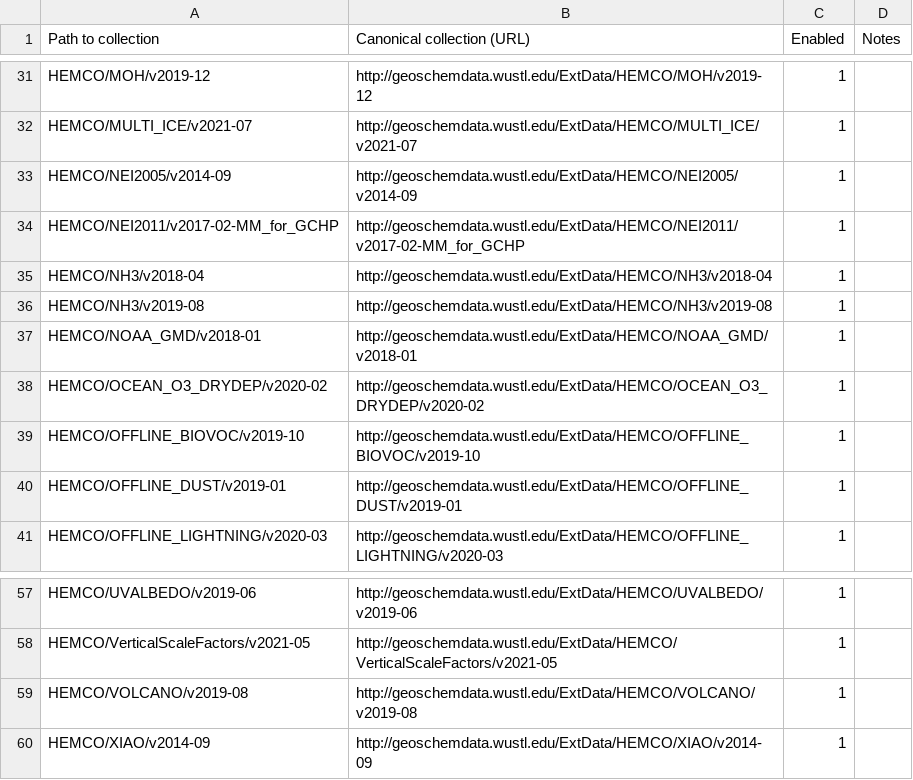
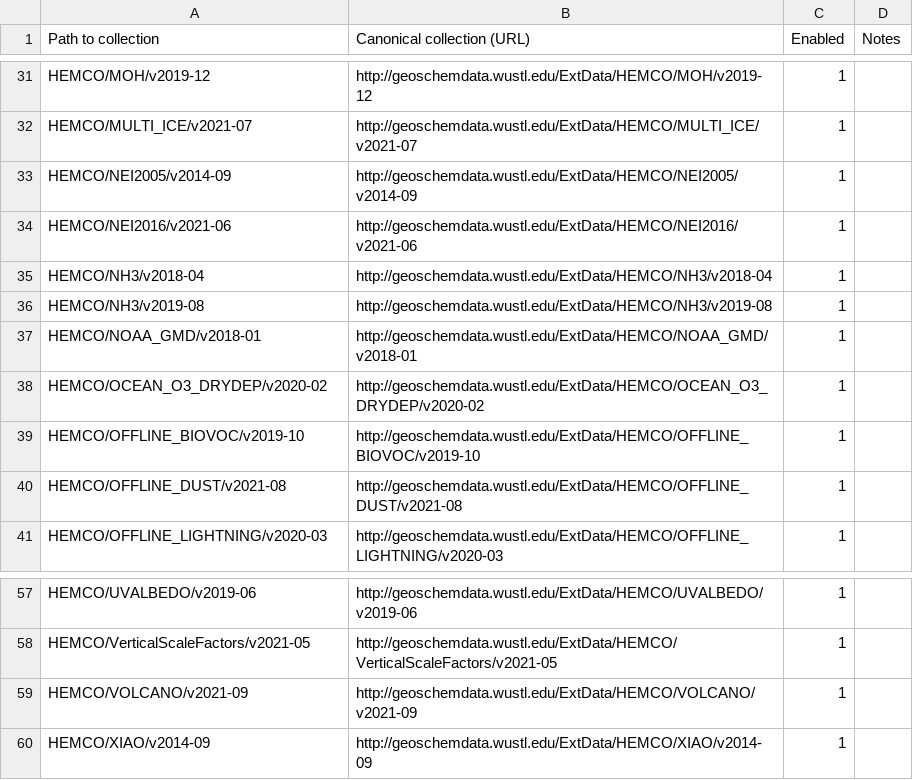
Before and after one commit to geoschem/input-data-catalogs, a CSV file: EmissionsInputs.csv, drawn as a sheet; only a part is shown, gaps mark what is left out.

Commit message:
Updated data catalogs for 13.3. @yantosca @lizziel @msulprizio @laestrada this commit is an example of how to update the data catalogs. Commits like this are the only thing you need to do.

```diff
--- a/EmissionsInputs.csv
+++ b/EmissionsInputs.csv
@@ -33,3 +33,3 @@ HEMCO/MULTI_ICE/v2021-07,http://geoschemdata.wustl.edu/ExtData/HEMCO/MULTI_ICE/v
 HEMCO/NEI2005/v2014-09,http://geoschemdata.wustl.edu/ExtData/HEMCO/NEI2005/v2014-09,1,
-HEMCO/NEI2011/v2017-02-MM_for_GCHP,http://geoschemdata.wustl.edu/ExtData/HEMCO/NEI2011/v2017-02-MM_for_GCHP,1,
+HEMCO/NEI2016/v2021-06,http://geoschemdata.wustl.edu/ExtData/HEMCO/NEI2016/v2021-06,1,
 HEMCO/NH3/v2018-04,http://geoschemdata.wustl.edu/ExtData/HEMCO/NH3/v2018-04,1,
@@ -39,3 +39,3 @@ HEMCO/OCEAN_O3_DRYDEP/v2020-02,http://geoschemdata.wustl.edu/ExtData/HEMCO/OCEAN
 HEMCO/OFFLINE_BIOVOC/v2019-10,http://geoschemdata.wustl.edu/ExtData/HEMCO/OFFLINE_BIOVOC/v2019-10,1,
-HEMCO/OFFLINE_DUST/v2019-01,http://geoschemdata.wustl.edu/ExtData/HEMCO/OFFLINE_DUST/v2019-01,1,
+HEMCO/OFFLINE_DUST/v2021-08,http://geoschemdata.wustl.edu/ExtData/HEMCO/OFFLINE_DUST/v2021-08,1,
 HEMCO/OFFLINE_LIGHTNING/v2020-03,http://geoschemdata.wustl.edu/ExtData/HEMCO/OFFLINE_LIGHTNING/v2020-03,1,
@@ -58,3 +58,3 @@ HEMCO/UVALBEDO/v2019-06,http://geoschemdata.wustl.edu/ExtData/HEMCO/UVALBEDO/v20
 HEMCO/VerticalScaleFactors/v2021-05,http://geoschemdata.wustl.edu/ExtData/HEMCO/VerticalScaleFactors/v2021-05,1,
-HEMCO/VOLCANO/v2019-08,http://geoschemdata.wustl.edu/ExtData/HEMCO/VOLCANO/v2019-08,1,
+HEMCO/VOLCANO/v2021-09,http://geoschemdata.wustl.edu/ExtData/HEMCO/VOLCANO/v2021-09,1,
 HEMCO/XIAO/v2014-09,http://geoschemdata.wustl.edu/ExtData/HEMCO/XIAO/v2014-09,1,
```
Also changed, not shown: 1 other file.
